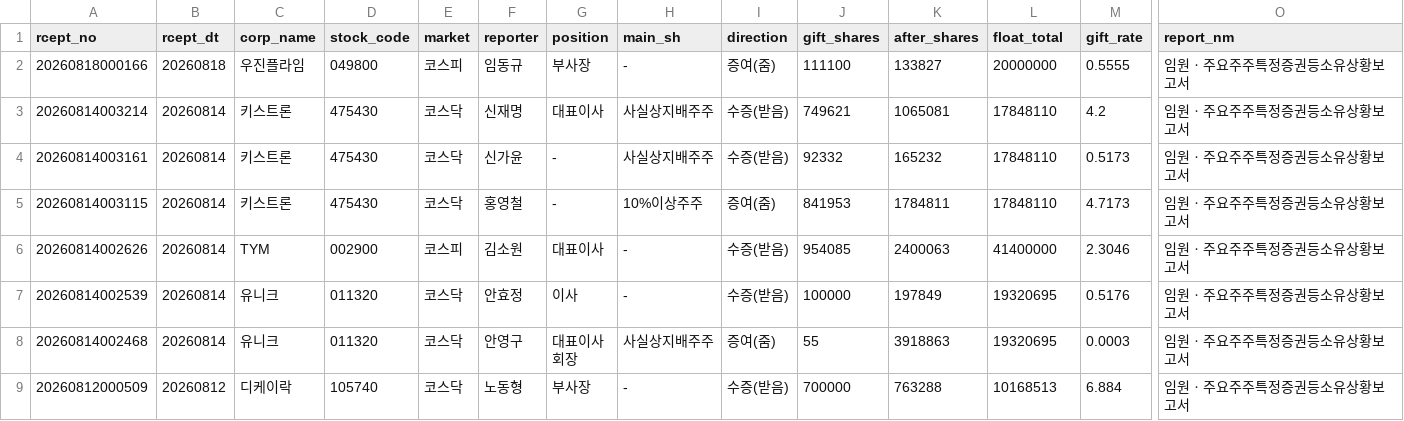
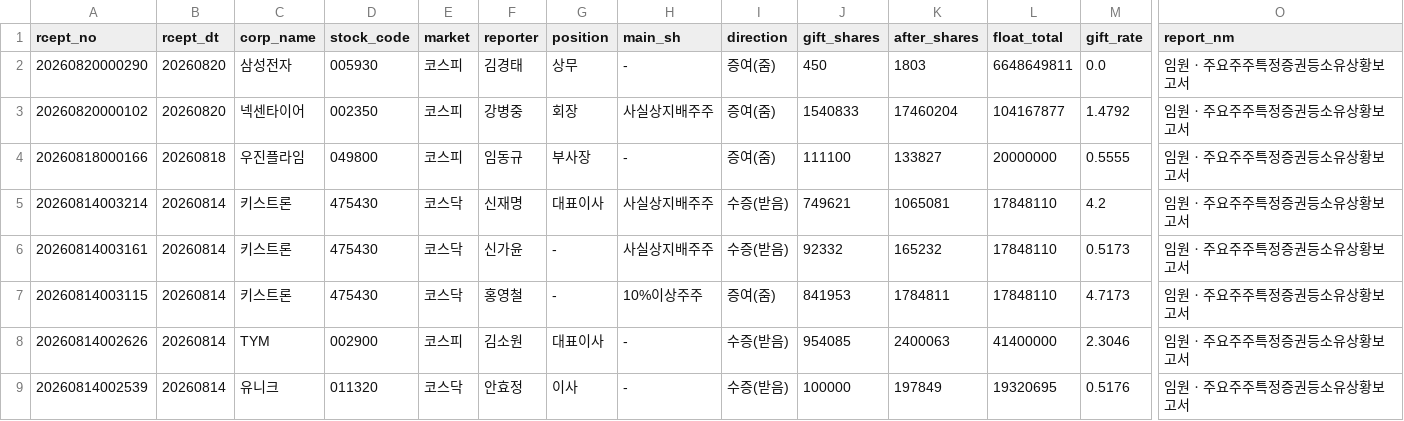
Before and after one commit to Loong-kid/industry-dashboard, a CSV file: data/_dart/증여DB.csv, drawn as a sheet; only a part is shown, gaps mark what is left out; the shorter side is filled out with more unchanged rows; rows hold the shown columns only; the diff names each change by its address in the sheet, - before the commit and + after, or states it on an @@ line.

```diff
--- a/data/_dart/증여DB.csv
+++ b/data/_dart/증여DB.csv
+row 2: 20260820000290 | 20260820 | 삼성전자 | 005930 | 코스피 | 김경태 | 상무 | - | 증여(줌) | 450 | 1803 | 6648649811 | 0.0 | 임원ㆍ주요주주특정증권등소유상황보고서
+row 3: 20260820000102 | 20260820 | 넥센타이어 | 002350 | 코스피 | 강병중 | 회장 | 사실상지배주주 | 증여(줌) | 1540833 | 17460204 | 104167877 | 1.4792 | 임원ㆍ주요주주특정증권등소유상황보고서
```
Also changed, not shown: 37 other files.
